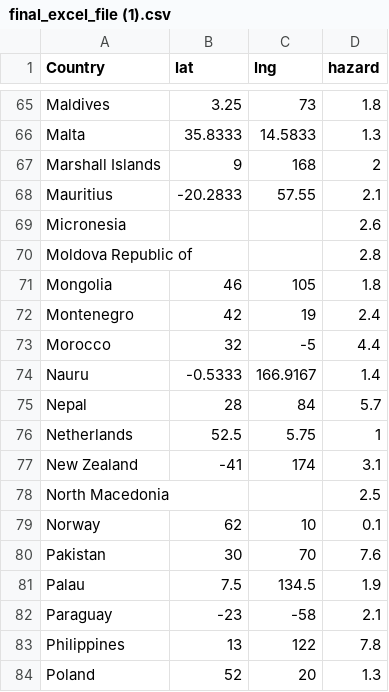
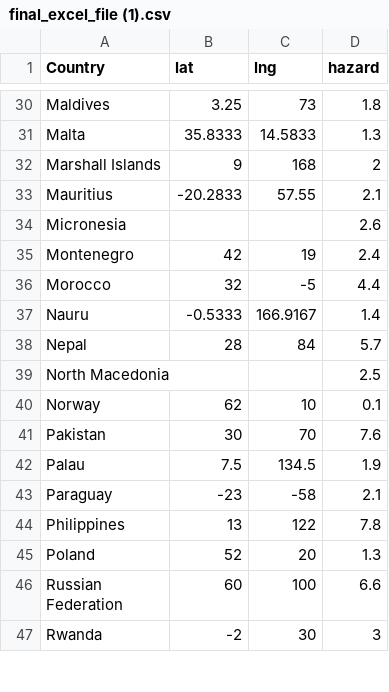
Before and after one commit to KnuppLucas/nasa-space-apps, a CSV file: final_excel_file (1).csv, drawn as a sheet; only a part is shown, gaps mark what is left out; the shorter side is filled out with more unchanged rows; the diff covers the shown part only; the diff names each change by its address in the sheet, - before the commit and + after, or states it on an @@ line.

```diff
--- a/final_excel_file (1).csv
+++ b/final_excel_file (1).csv
-row 70: Moldova Republic of |  |  | 2.8
-row 71: Mongolia | 46 | 105 | 1.8
-row 76: Netherlands | 52.5 | 5.75 | 1
-row 77: New Zealand | -41 | 174 | 3.1
```
Also changed, not shown: 47 removed rows elsewhere in this file, 7 other files.
